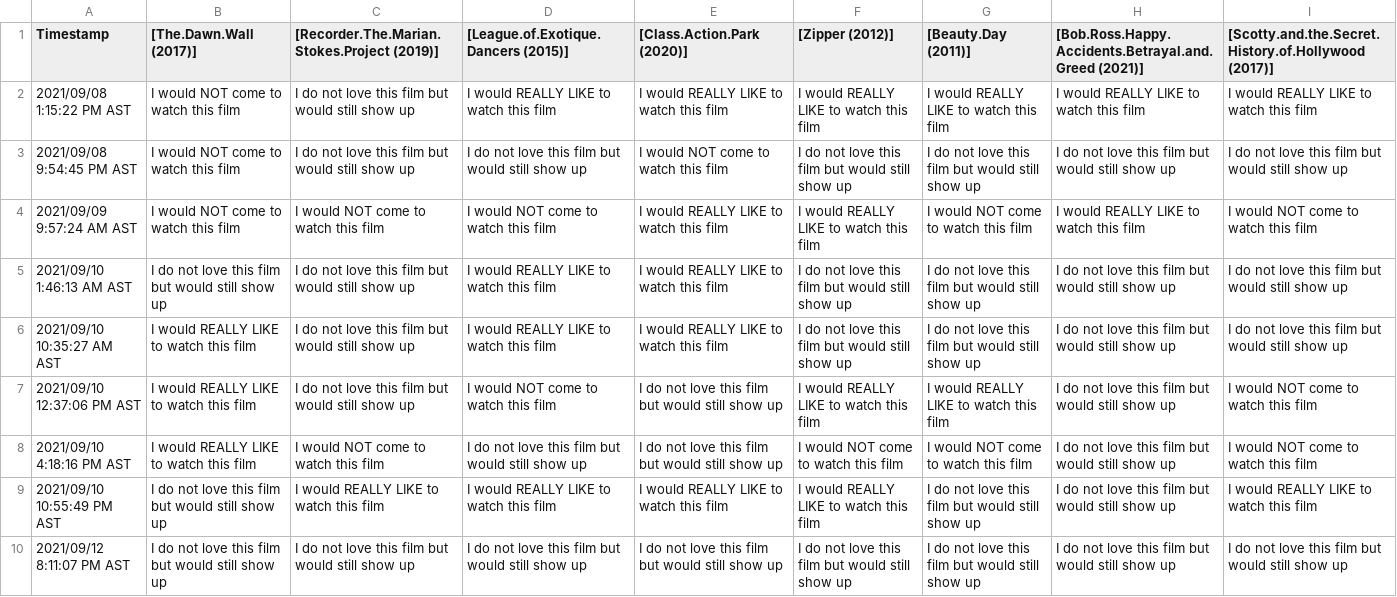
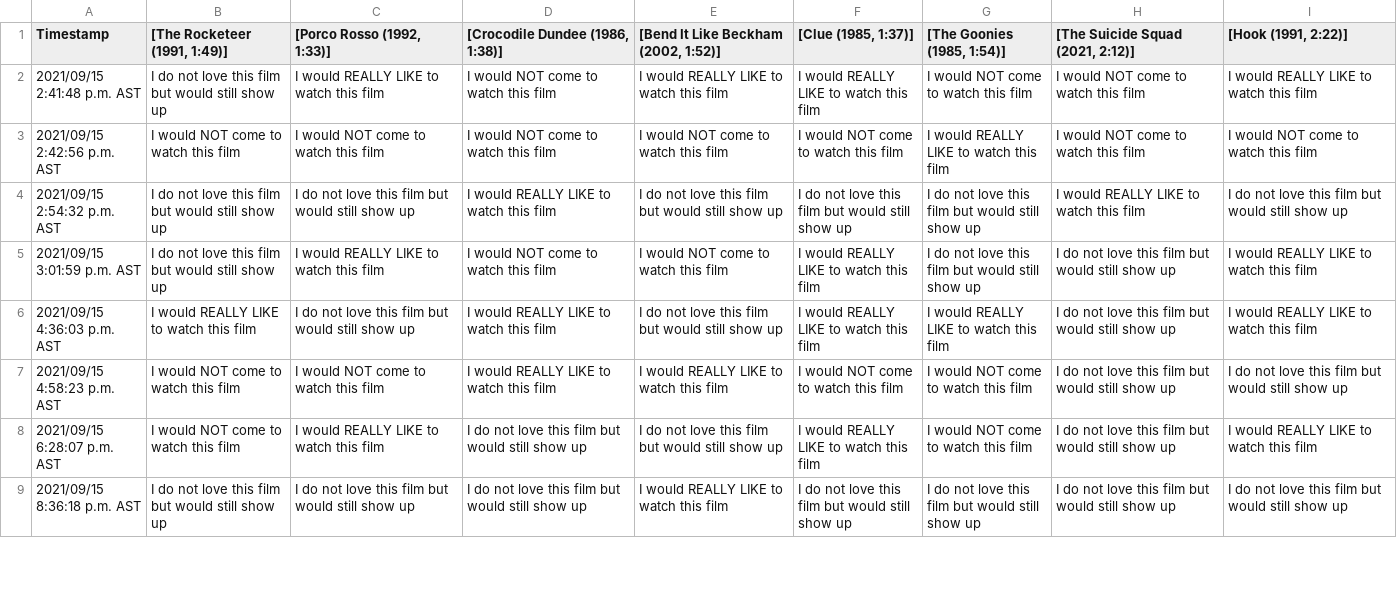
Before and after one commit to JCSzamosi/MovieNight, a CSV file: data/current_week.csv, drawn as a sheet; only a part is shown; removed rows and columns are numbered as before the commit, all else as after; the diff covers the shown part only; the diff names each change by its address in the sheet, - before the commit and + after, or states it on an @@ line.

```diff
--- a/data/current_week.csv
+++ b/data/current_week.csv
-B1: [The.Dawn.Wall (2017)]
+B1: [The Rocketeer (1991, 1:49)]
-C1: [Recorder.The.Marian.Stokes.Project (2019)]
+C1: [Porco Rosso (1992, 1:33)]
-D1: [League.of.Exotique.Dancers (2015)]
+D1: [Crocodile Dundee (1986, 1:38)]
-E1: [Class.Action.Park (2020)]
+E1: [Bend It Like Beckham (2002, 1:52)]
-F1: [Zipper (2012)]
+F1: [Clue (1985, 1:37)]
-G1: [Beauty.Day (2011)]
+G1: [The Goonies (1985, 1:54)]
-H1: [Bob.Ross.Happy.Accidents.Betrayal.and.Greed (2021)]
+H1: [The Suicide Squad (2021, 2:12)]
-I1: [Scotty.and.the.Secret.History.of.Hollywood (2017)]
+I1: [Hook (1991, 2:22)]
-A2 (Timestamp): 2021/09/08 1:15:22 PM AST
+A2 (Timestamp): 2021/09/15 2:41:48 p.m. AST
-B2 ([The Rocketeer (1991, 1:49)]): I would NOT come to watch this film
+B2 ([The Rocketeer (1991, 1:49)]): I do not love this film but would still show up
-C2 ([Porco Rosso (1992, 1:33)]): I do not love this film but would still show up
+C2 ([Porco Rosso (1992, 1:33)]): I would REALLY LIKE to watch this film
-D2 ([Crocodile Dundee (1986, 1:38)]): I would REALLY LIKE to watch this film
+D2 ([Crocodile Dundee (1986, 1:38)]): I would NOT come to watch this film
-G2 ([The Goonies (1985, 1:54)]): I would REALLY LIKE to watch this film
+G2 ([The Goonies (1985, 1:54)]): I would NOT come to watch this film
-H2 ([The Suicide Squad (2021, 2:12)]): I would REALLY LIKE to watch this film
+H2 ([The Suicide Squad (2021, 2:12)]): I would NOT come to watch this film
-row 3: 2021/09/08 9:54:45 PM AST | I would NOT come to watch this film | I do not love this film but would still show up | I do not love this film but would still show up | I would NOT come to watch this film | I do not love this film but would still show up | I do not love this film but would still show up | I do not love this film but would still show up | I do not love this film but would still show up
-A3 (Timestamp): 2021/09/09 9:57:24 AM AST
+A3 (Timestamp): 2021/09/15 2:42:56 p.m. AST
-E3: I would REALLY LIKE to watch this film
+E3: I would NOT come to watch this film
-F3 ([Clue (1985, 1:37)]): I would REALLY LIKE to watch this film
+F3 ([Clue (1985, 1:37)]): I would NOT come to watch this film
-G3 ([The Goonies (1985, 1:54)]): I would NOT come to watch this film
+G3 ([The Goonies (1985, 1:54)]): I would REALLY LIKE to watch this film
-H3 ([The Suicide Squad (2021, 2:12)]): I would REALLY LIKE to watch this film
+H3 ([The Suicide Squad (2021, 2:12)]): I would NOT come to watch this film
-A4 (Timestamp): 2021/09/10 1:46:13 AM AST
+A4 (Timestamp): 2021/09/15 2:54:32 p.m. AST
-E4: I would REALLY LIKE to watch this film
+E4: I do not love this film but would still show up
-H4 ([The Suicide Squad (2021, 2:12)]): I do not love this film but would still show up
+H4 ([The Suicide Squad (2021, 2:12)]): I would REALLY LIKE to watch this film
-row 6: 2021/09/10 10:35:27 AM AST | I would REALLY LIKE to watch this film | I do not love this film but would still show up | I would REALLY LIKE to watch this film | I would REALLY LIKE to watch this film | I do not love this film but would still show up | I do not love this film but would still show up | I do not love this film but would still show up | I do not love this film but would still show up
+row 5: 2021/09/15 3:01:59 p.m. AST | I do not love this film but would still show up | I would REALLY LIKE to watch this film | I would NOT come to watch this film | I would NOT come to watch this film | I would REALLY LIKE to watch this film | I do not love this film but would still show up | I do not love this film but would still show up | I would REALLY LIKE to watch this film
-A6 (Timestamp): 2021/09/10 12:37:06 PM AST
+A6 (Timestamp): 2021/09/15 4:36:03 p.m. AST
-D6 ([Crocodile Dundee (1986, 1:38)]): I would NOT come to watch this film
+D6 ([Crocodile Dundee (1986, 1:38)]): I would REALLY LIKE to watch this film
-I6 ([Hook (1991, 2:22)]): I would NOT come to watch this film
+I6 ([Hook (1991, 2:22)]): I would REALLY LIKE to watch this film
-A7 (Timestamp): 2021/09/10 4:18:16 PM AST
+A7 (Timestamp): 2021/09/15 4:58:23 p.m. AST
-B7 ([The Rocketeer (1991, 1:49)]): I would REALLY LIKE to watch this film
+B7 ([The Rocketeer (1991, 1:49)]): I would NOT come to watch this film
-D7 ([Crocodile Dundee (1986, 1:38)]): I do not love this film but would still show up
+D7 ([Crocodile Dundee (1986, 1:38)]): I would REALLY LIKE to watch this film
-E7: I do not love this film but would still show up
+E7: I would REALLY LIKE to watch this film
-I7 ([Hook (1991, 2:22)]): I would NOT come to watch this film
+I7 ([Hook (1991, 2:22)]): I do not love this film but would still show up
-A8 (Timestamp): 2021/09/10 10:55:49 PM AST
+A8 (Timestamp): 2021/09/15 6:28:07 p.m. AST
-B8 ([The Rocketeer (1991, 1:49)]): I do not love this film but would still show up
+B8 ([The Rocketeer (1991, 1:49)]): I would NOT come to watch this film
-D8 ([Crocodile Dundee (1986, 1:38)]): I would REALLY LIKE to watch this film
+D8 ([Crocodile Dundee (1986, 1:38)]): I do not love this film but would still show up
-E8: I would REALLY LIKE to watch this film
+E8: I do not love this film but would still show up
-G8 ([The Goonies (1985, 1:54)]): I do not love this film but would still show up
+G8 ([The Goonies (1985, 1:54)]): I would NOT come to watch this film
-A9 (Timestamp): 2021/09/12 8:11:07 PM AST
+A9 (Timestamp): 2021/09/15 8:36:18 p.m. AST
-E9: I do not love this film but would still show up
+E9: I would REALLY LIKE to watch this film
```
Also changed, not shown: 3 added rows, 1 removed row and 6 edited cells elsewhere in this file, data/current_movies.csv, 4 other files.
